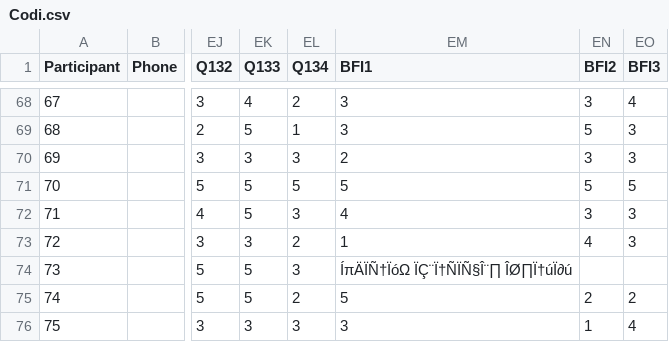
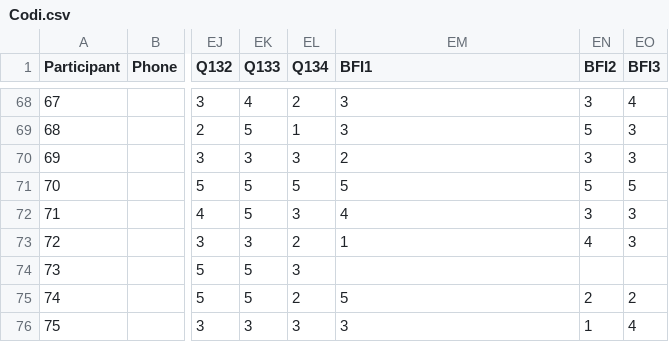
Before and after one commit to stephenwonchulsong/0slpiqhaktsnqgfe, a CSV file: Codi.csv, drawn as a sheet; only a part is shown, gaps mark what is left out; the diff names each change by its address in the sheet, - before the commit and + after, or states it on an @@ line.

Commit message:
added codi wide

```diff
--- a/Codi.csv
+++ b/Codi.csv
-EM74 (BFI1): ÍπÄÏÑ†ÏóΩ ÏÇ¨Ï†ÑÏÑ§Î¨∏ ÎØ∏Ï†úÏ∂ú
+EM74 (BFI1): (empty)
```
Also changed, not shown: 1 other file.
